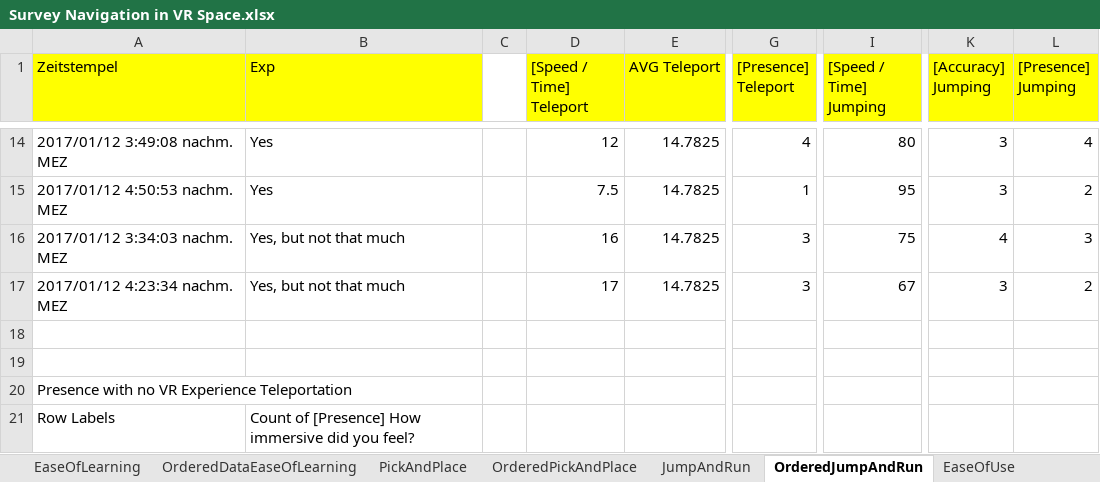
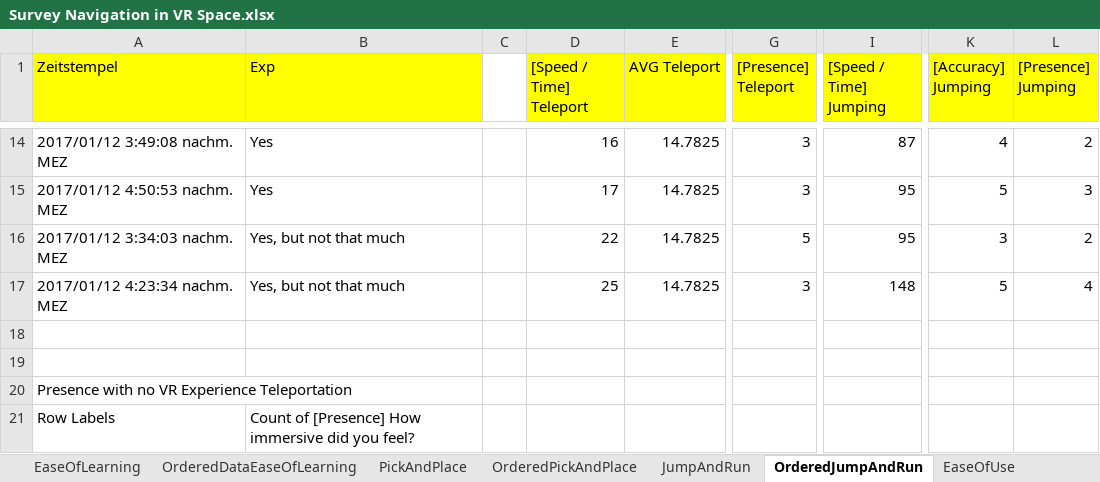
Before and after one commit to c4tTi/navVR, an Excel workbook: documents/technicalReport/Attachements/Survey Test Results/Survey Navigation in VR Space.xlsx, sheet OrderedJumpAndRun, drawn as a sheet; only a part is shown, gaps mark what is left out; values as stored, in another font and other column widths than the file's, no borders; charts and pictures not drawn; the diff covers the shown part only; the diff names each change by its address in the sheet, - before the commit and + after, or states it on an @@ line.

```diff
--- a/documents/technicalReport/Attachements/Survey Test Results/Survey Navigation in VR Space.xlsx (sheet OrderedJumpAndRun)
+++ b/documents/technicalReport/Attachements/Survey Test Results/Survey Navigation in VR Space.xlsx (sheet OrderedJumpAndRun)
-D14 ([Speed / Time] Teleport): 12
+D14 ([Speed / Time] Teleport): 16
-G14 ([Presence] Teleport): 4
+G14 ([Presence] Teleport): 3
-I14 ([Speed / Time] Jumping): 80
+I14 ([Speed / Time] Jumping): 87
-K14 ([Accuracy] Jumping): 3
+K14 ([Accuracy] Jumping): 4
-L14 ([Presence] Jumping): 4
+L14 ([Presence] Jumping): 2
-D15 ([Speed / Time] Teleport): 7.5
+D15 ([Speed / Time] Teleport): 17
-G15 ([Presence] Teleport): 1
+G15 ([Presence] Teleport): 3
-K15 ([Accuracy] Jumping): 3
+K15 ([Accuracy] Jumping): 5
-L15 ([Presence] Jumping): 2
+L15 ([Presence] Jumping): 3
-D16 ([Speed / Time] Teleport): 16
+D16 ([Speed / Time] Teleport): 22
-G16 ([Presence] Teleport): 3
+G16 ([Presence] Teleport): 5
-I16 ([Speed / Time] Jumping): 75
+I16 ([Speed / Time] Jumping): 95
-K16 ([Accuracy] Jumping): 4
+K16 ([Accuracy] Jumping): 3
-L16 ([Presence] Jumping): 3
+L16 ([Presence] Jumping): 2
-D17 ([Speed / Time] Teleport): 17
+D17 ([Speed / Time] Teleport): 25
-I17 ([Speed / Time] Jumping): 67
+I17 ([Speed / Time] Jumping): 148
-K17 ([Accuracy] Jumping): 3
+K17 ([Accuracy] Jumping): 5
-L17 ([Presence] Jumping): 2
+L17 ([Presence] Jumping): 4
```
Also changed, not shown: 30 edited cells elsewhere in this sheet, charts or pictures, 1 other file.
